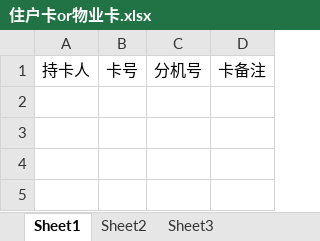
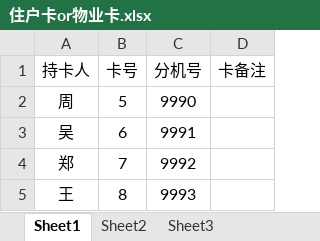
Before and after one commit to heyimrlin/LLL8-Special, an Excel workbook: 住户卡or物业卡.xlsx, sheet Sheet1, drawn as a sheet; values as stored, in another font and other column widths than the file's, no borders; the diff names each change by its address in the sheet, - before the commit and + after, or states it on an @@ line.

Commit message:
add new functions about the data docking with public security

```diff
--- a/住户卡or物业卡.xlsx (sheet Sheet1)
+++ b/住户卡or物业卡.xlsx (sheet Sheet1)
+row 2: 周 | 5 | 9990
+row 3: 吴 | 6 | 9991
+row 4: 郑 | 7 | 9992
+row 5: 王 | 8 | 9993
```
Also changed, not shown: 16 other files.
